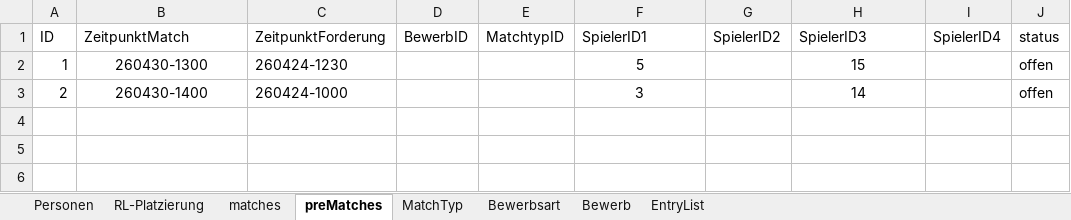
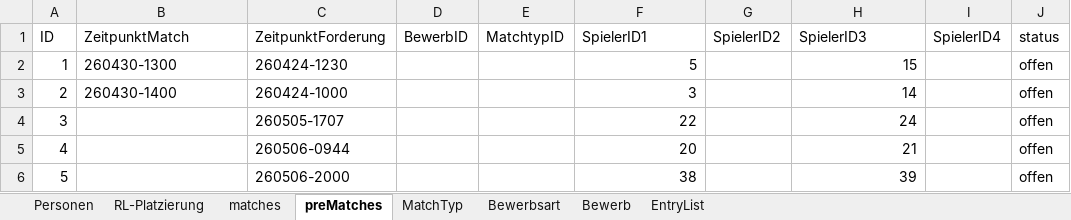
Before and after one commit to AnyAnonym/ePiber, an Excel workbook: additional Files/web-with-googlesheet.xlsx, sheet preMatches, drawn as a sheet; values as stored, in another font and other column widths than the file's, no borders; the diff names each change by its address in the sheet, - before the commit and + after, or states it on an @@ line.

Commit message:
Add 7-day match protections and UI updates
Implement server-side 7-day protection/suspension rules and wire them into the frontend.

- functions/index.js: enforce open-match checks using status, parse match timestamps (YYMMDD-hhmm), apply 7-day protection for winners and 7-day suspension for losers, improve logging, relax setPreMatchResult validation to require only Satz 1+2, and add a new readMatchRestrictions callable that returns active schutzzeit/sperrzeit entries.
- public/JS/rangliste.js: large refactor to fetch busy IDs and match restrictions, compute challengeable players, apply rules atomically, and show protection timers; add UI click handler for profile modals.
- public/CSS/styles.css: add .protected and .box-timer styles for purple protected/suspended boxes and countdown badge.
- public/JS/modals.js, public/JS/preMatchesList.js, public/JS/navbar.js, public/preMatches.html: update labels and messages from "Forderungen" to "offene Matches", wire notification bell to open the modal.
- Added spreadsheet assets (additional Files/*.xlsx).

This change centralizes rule logic, improves date handling, surfaces active protections/suspensions in the UI with countdowns, and prevents creating conflicting/open challenges.

```diff
--- a/additional Files/web-with-googlesheet.xlsx (sheet preMatches)
+++ b/additional Files/web-with-googlesheet.xlsx (sheet preMatches)
-B2:B3 alignment: center
+B2:B3 alignment: left
-F2:F3 alignment: center
+F2:F3 alignment: right
-H2:H3 alignment: center
+H2:H3 alignment: right
+row 4: 3 |  | 260505-1707 |  |  | 22 |  | 24 |  | offen
+row 5: 4 |  | 260506-0944 |  |  | 20 |  | 21 |  | offen
+row 6: 5 |  | 260506-2000 |  |  | 38 |  | 39 |  | offen
```
Also changed, not shown: sheet Personen, sheet matches, sheet RL-Platzierung, 9 other files.
